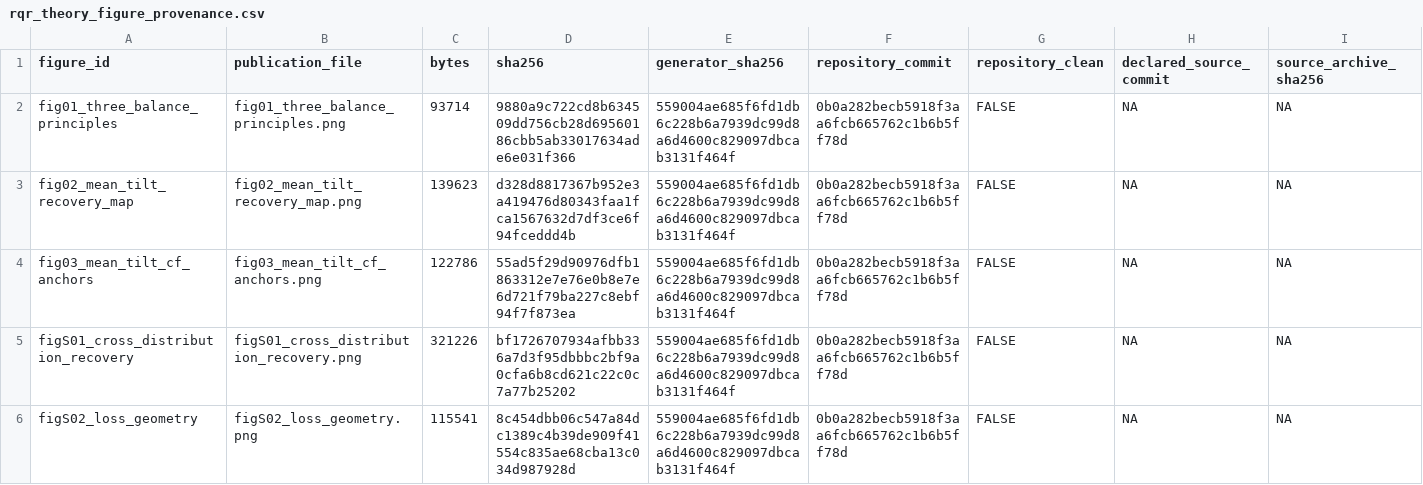
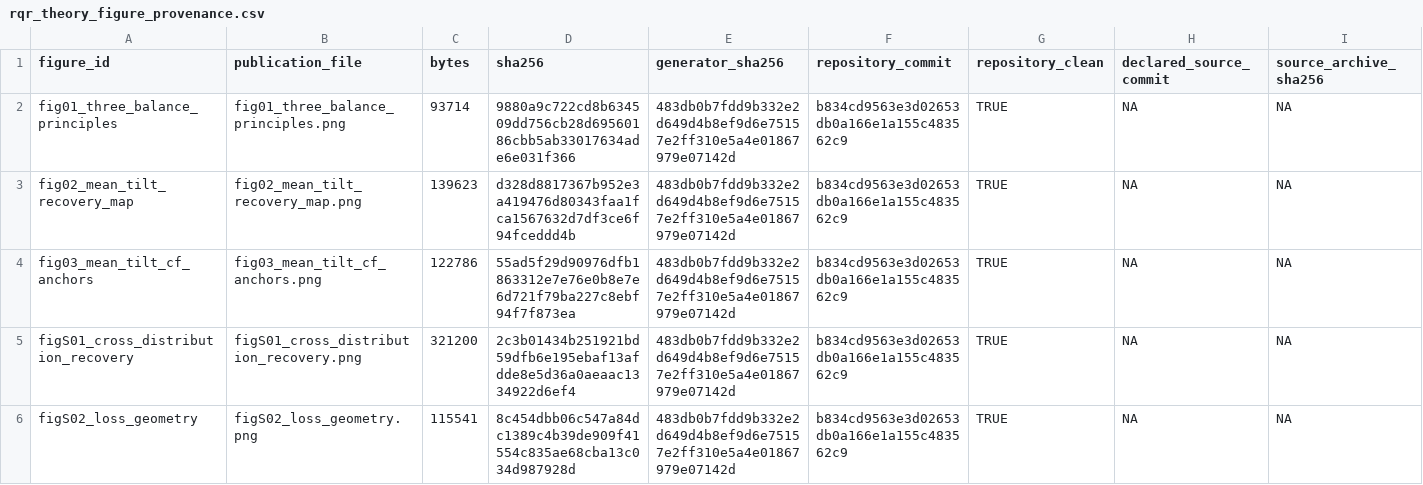
Before and after one commit to AntonioAPDL/RQR-GIBBS, a CSV file: figures/generated/rqr_theory_figure_provenance.csv, drawn as a sheet; only a part is shown; the diff names each change by its address in the sheet, - before the commit and + after, or states it on an @@ line.

Commit message:
Regenerate Figure 2 with centered SH labels

```diff
--- a/figures/generated/rqr_theory_figure_provenance.csv
+++ b/figures/generated/rqr_theory_figure_provenance.csv
-E2:E6 (generator_sha256): 559004ae685f6fd1db6c228b6a7939dc99d8a6d4600c829097dbcab3131f464f
+E2:E6 (generator_sha256): 483db0b7fdd9b332e2d649d4b8ef9d6e75157e2ff310e5a4e01867979e07142d
-F2:F6 (repository_commit): 0b0a282becb5918f3aa6fcb665762c1b6b5ff78d
+F2:F6 (repository_commit): b834cd9563e3d02653db0a166e1a155c483562c9
-G2:G6 (repository_clean): FALSE
+G2:G6 (repository_clean): TRUE
-C5 (bytes): 321226
+C5 (bytes): 321200
-D5 (sha256): bf1726707934afbb336a7d3f95dbbbc2bf9a0cfa6b8cd621c22c0c7a77b25202
+D5 (sha256): 2c3b01434b251921bd59dfb6e195ebaf13afdde8e5d36a0aeaac1334922d6ef4
```
Also changed, not shown: 1 other file.
